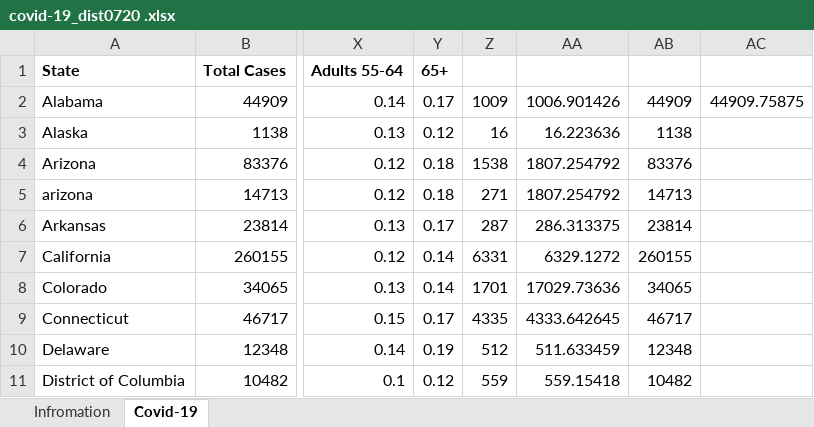
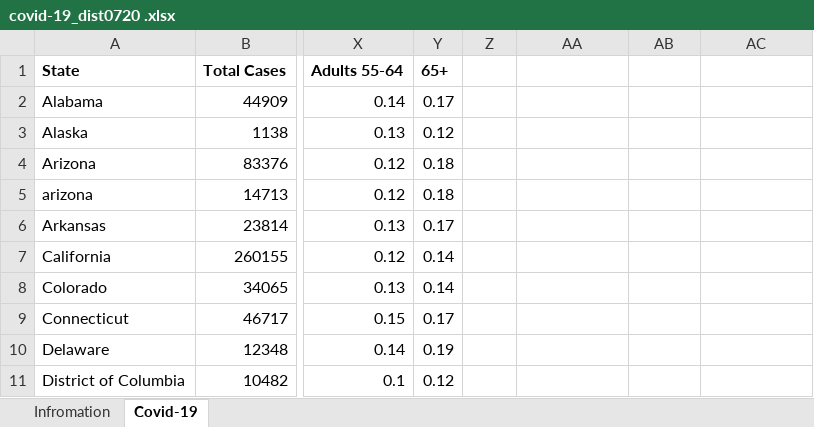
Before and after one commit to MadhuAtBerkeley/Lab-3, an Excel workbook: covid-19_dist0720 .xlsx, sheet Covid-19, drawn as a sheet; only a part is shown, gaps mark what is left out; values as stored, in another font and other column widths than the file's, no borders; the diff covers the shown part only; the diff names each change by its address in the sheet, - before the commit and + after, or states it on an @@ line.

Commit message:
clean-up

```diff
--- a/covid-19_dist0720 .xlsx (sheet Covid-19)
+++ b/covid-19_dist0720 .xlsx (sheet Covid-19)
-Z2: 1009
+Z2: (empty)
-AA2: 1006.901426
+AA2: (empty)
-AB2: 44909
+AB2: (empty)
-AC2: 44909.75875
+AC2: (empty)
-Z3: 16
+Z3: (empty)
-AA3: 16.223636
+AA3: (empty)
-AB3: 1138
+AB3: (empty)
-Z4: 1538
+Z4: (empty)
-AA4:AA5: 1807.254792
+AA4:AA5: (empty)
-AB4: 83376
+AB4: (empty)
-Z5: 271
+Z5: (empty)
-AB5: 14713
+AB5: (empty)
-Z6: 287
+Z6: (empty)
-AA6: 286.313375
+AA6: (empty)
-AB6: 23814
+AB6: (empty)
-Z7: 6331
+Z7: (empty)
-AA7: 6329.1272
+AA7: (empty)
-AB7: 260155
+AB7: (empty)
-Z8: 1701
+Z8: (empty)
-AA8: 17029.73636
+AA8: (empty)
-AB8: 34065
+AB8: (empty)
-Z9: 4335
+Z9: (empty)
-AA9: 4333.642645
+AA9: (empty)
-AB9: 46717
+AB9: (empty)
-Z10: 512
+Z10: (empty)
-AA10: 511.633459
+AA10: (empty)
-AB10: 12348
+AB10: (empty)
-Z11: 559
+Z11: (empty)
-AA11: 559.15418
+AA11: (empty)
-AB11: 10482
+AB11: (empty)
```
Also changed, not shown: 126 edited cells elsewhere in this sheet.
